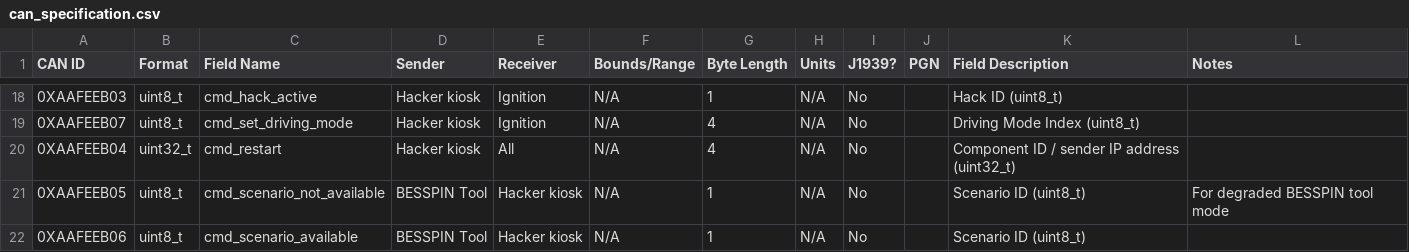
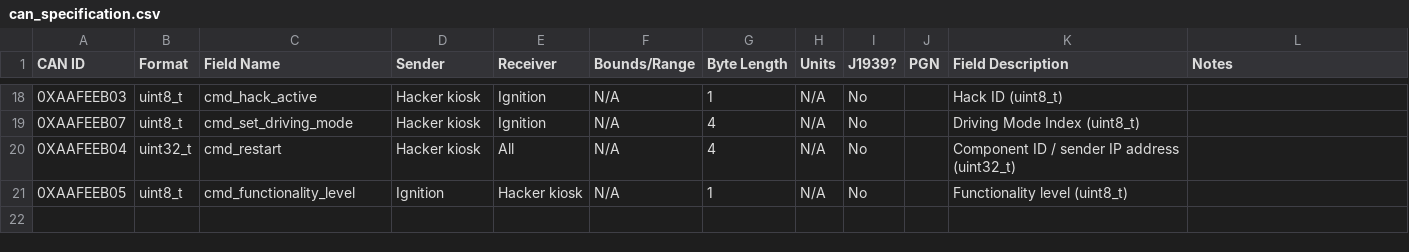
Before and after one commit to GaloisInc/BESSPIN-Tool-Suite, a CSV file: besspin/cyberPhys/canlib/can_specification.csv, drawn as a sheet; only a part is shown, gaps mark what is left out.

```diff
--- a/besspin/cyberPhys/canlib/can_specification.csv
+++ b/besspin/cyberPhys/canlib/can_specification.csv
@@ -20,3 +20,2 @@ CAN ID,Format,Field Name,Sender,Receiver,Bounds/Range,Byte Length,Units,J1939?,P
 0XAAFEEB04,uint32_t,cmd_restart,Hacker kiosk,All,N/A,4,N/A,No,,Component ID / sender IP address (uint32_t),
-0XAAFEEB05,uint8_t,cmd_scenario_not_available,BESSPIN Tool,Hacker kiosk,N/A,1,N/A,No,,Scenario ID (uint8_t),For degraded BESSPIN tool mode
-0XAAFEEB06,uint8_t,cmd_scenario_available,BESSPIN Tool,Hacker kiosk,N/A,1,N/A,No,,Scenario ID (uint8_t),
+0XAAFEEB05,uint8_t,cmd_functionality_level,Ignition,Hacker kiosk,N/A,1,N/A,No,,Functionality level (uint8_t),
```
Also changed, not shown: besspin/cyberPhys/canlib/component_ids.csv, 7 other files.
